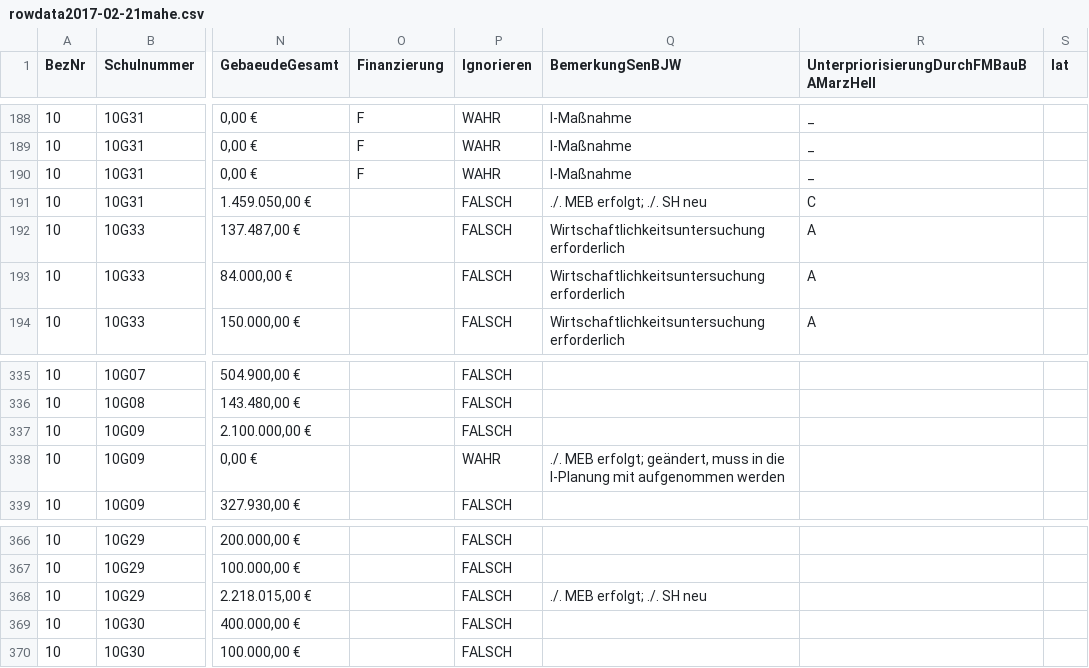
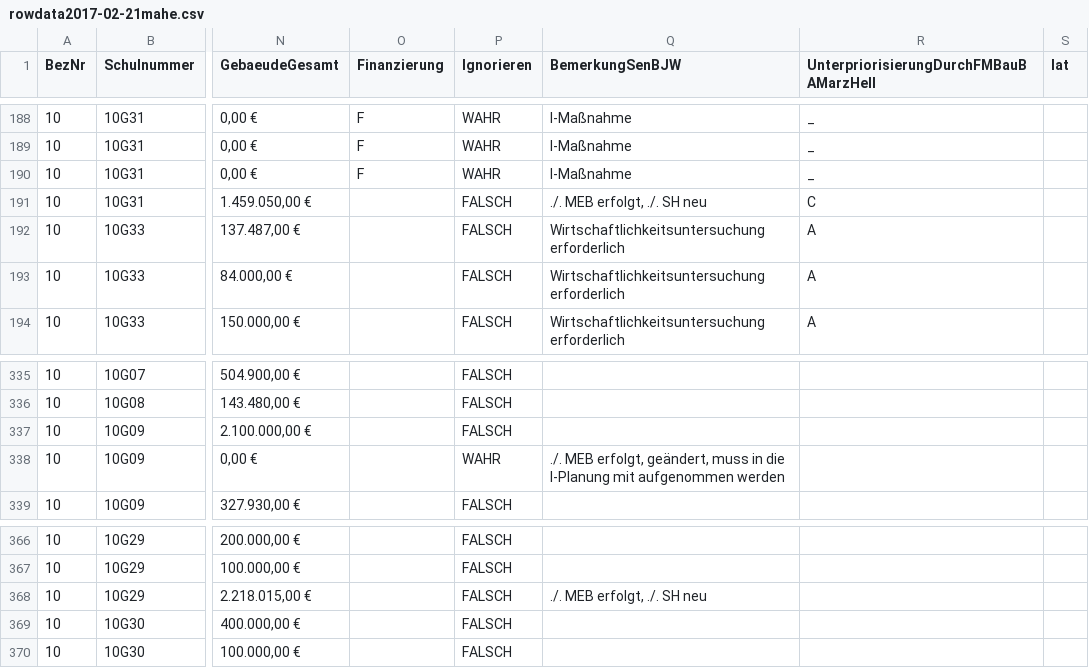
Before and after one commit to tursics/schulsanierung, a CSV file: data/rowdata2017-02-21mahe.csv, drawn as a sheet; only a part is shown, gaps mark what is left out; the diff names each change by its address in the sheet, - before the commit and + after, or states it on an @@ line.

Commit message:
We can make this file beautiful and searchable if this error is corrected: Illegal quoting in line 191.

```diff
--- a/data/rowdata2017-02-21mahe.csv
+++ b/data/rowdata2017-02-21mahe.csv
-Q191 (BemerkungSenBJW): ./. MEB erfolgt; ./. SH neu
+Q191 (BemerkungSenBJW): ./. MEB erfolgt, ./. SH neu
-Q338 (BemerkungSenBJW): ./. MEB erfolgt; geändert, muss…
+Q338 (BemerkungSenBJW): ./. MEB erfolgt, geändert, muss…
-Q368 (BemerkungSenBJW): ./. MEB erfolgt; ./. SH neu
+Q368 (BemerkungSenBJW): ./. MEB erfolgt, ./. SH neu
```
